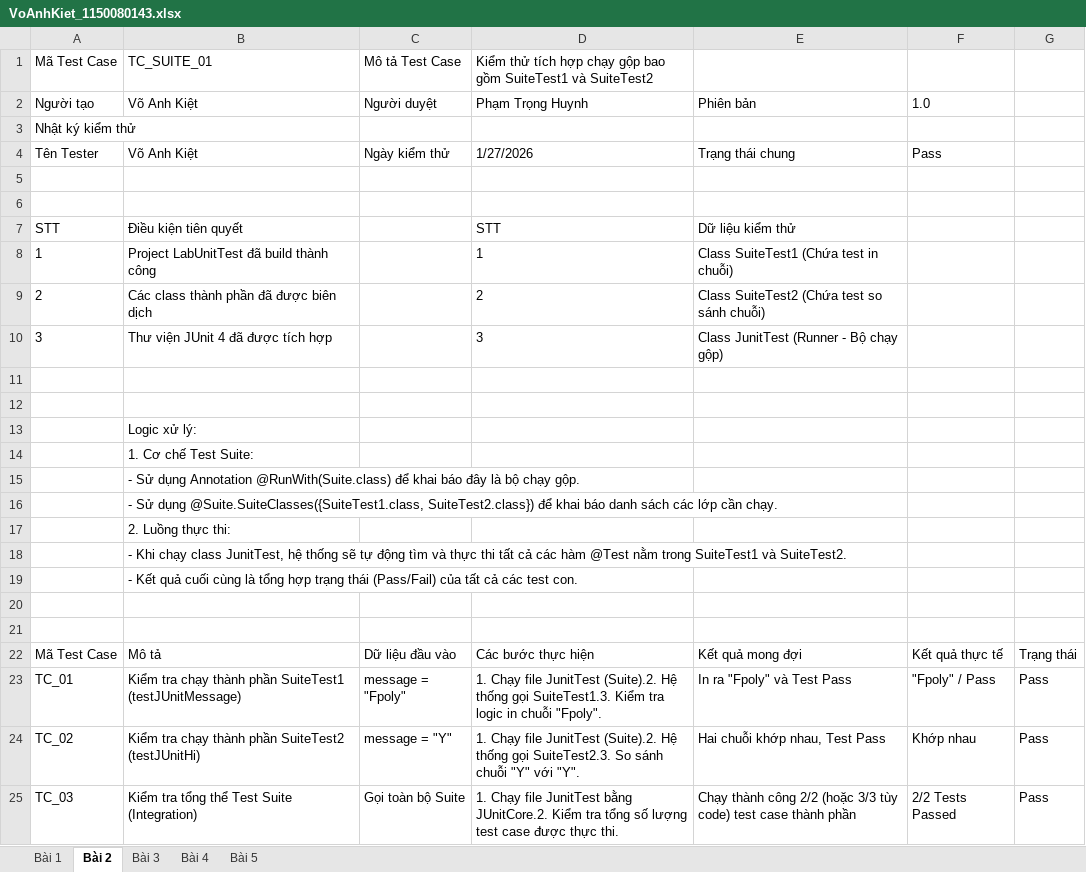
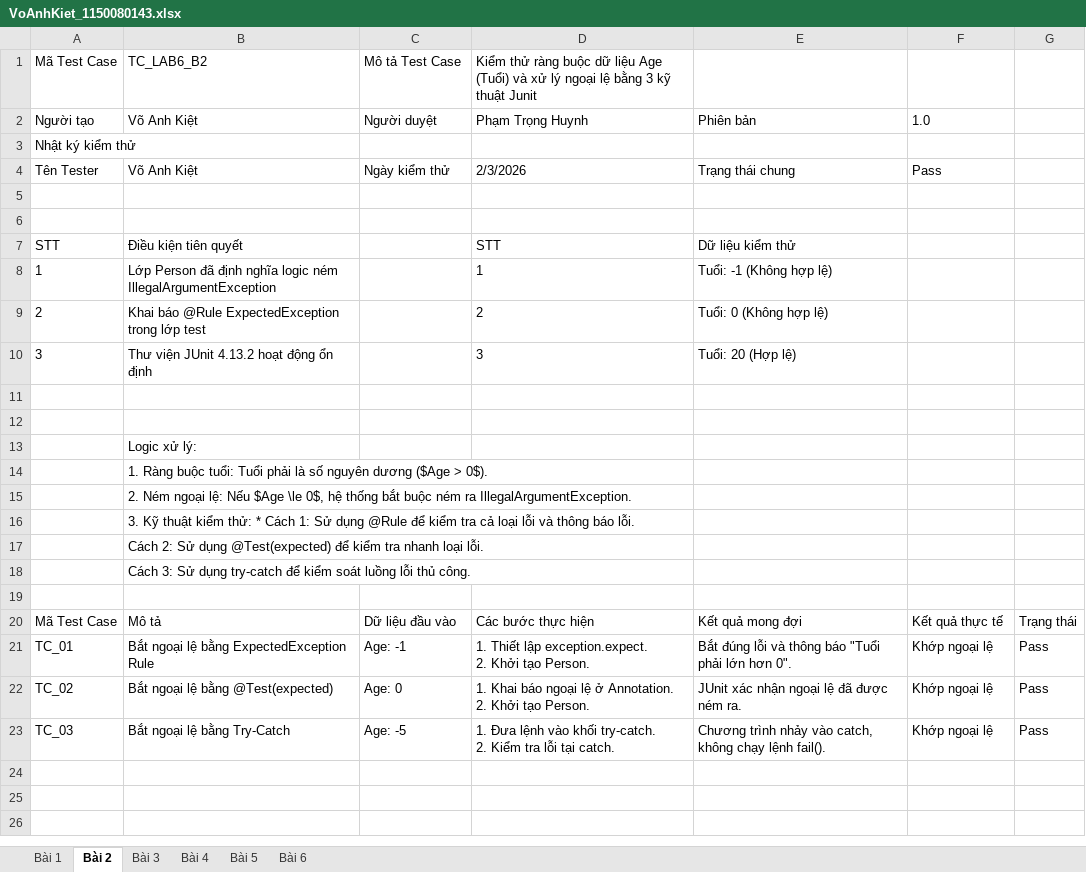
Before and after one commit to kietvo5924/1150080143_VoAnhKiet_CNPM2_Testing, an Excel workbook: VoAnhKiet_1150080143.xlsx, sheet Bài 2, drawn as a sheet; values as stored, in another font and other column widths than the file's, no borders; charts and pictures not drawn; removed rows and columns are numbered as before the commit, all else as after; ↵ is a line break in a cell; the diff names each change by its address in the sheet, - before the commit and + after, or states it on an @@ line.

```diff
--- a/VoAnhKiet_1150080143.xlsx (sheet Bài 2)
+++ b/VoAnhKiet_1150080143.xlsx (sheet Bài 2)
+sheet tab: Bài 6
-B1: TC_SUITE_01
+B1: TC_LAB6_B2
-D1: Kiểm thử tích hợp chạy gộp bao gồm SuiteTest1 và SuiteTest2
+D1: Kiểm thử ràng buộc dữ liệu Age (Tuổi) và xử lý ngoại lệ bằng 3 kỹ thuật Junit
-D4: 1/27/2026
+D4: 2/3/2026
-B8: Project LabUnitTest đã build thành công
+B8: Lớp Person đã định nghĩa logic ném IllegalArgumentException
-E8: Class SuiteTest1 (Chứa test in chuỗi)
+E8: Tuổi: -1 (Không hợp lệ)
-B9: Các class thành phần đã được biên dịch
+B9: Khai báo @Rule ExpectedException trong lớp test
-E9: Class SuiteTest2 (Chứa test so sánh chuỗi)
+E9: Tuổi: 0 (Không hợp lệ)
-B10: Thư viện JUnit 4 đã được tích hợp
+B10: Thư viện JUnit 4.13.2 hoạt động ổn định
-E10: Class JunitTest (Runner - Bộ chạy gộp)
+E10: Tuổi: 20 (Hợp lệ)
-B14: 1. Cơ chế Test Suite:
+B14: 1. Ràng buộc tuổi: Tuổi phải là số nguyên dương ($Age > 0$).
-B15: - Sử dụng Annotation @RunWith(Suite.class) để khai báo đây là bộ chạy gộp.
+B15: 2. Ném ngoại lệ: Nếu $Age \le 0$, hệ thống bắt buộc ném ra IllegalArgumentException.
-B16: - Sử dụng @Suite.SuiteClasses({SuiteTest1.class, SuiteTest2.class}) để khai báo danh sách các lớp cần chạy.
+B16: 3. Kỹ thuật kiểm thử: * Cách 1: Sử dụng @Rule để kiểm tra cả loại lỗi và thông báo lỗi.
-B17: 2. Luồng thực thi:
+B17: Cách 2: Sử dụng @Test(expected) để kiểm tra nhanh loại lỗi.
-B18: - Khi chạy class JunitTest, hệ thống sẽ tự động tìm và thực thi tất cả các hàm @Test nằm trong SuiteTest1 và SuiteTest2.
+B18: Cách 3: Sử dụng try-catch để kiểm soát luồng lỗi thủ công.
-row 19:  | - Kết quả cuối cùng là tổng hợp trạng thái (Pass/Fail) của tất cả các test con.
-row 20: (empty)
-B21: Kiểm tra chạy thành phần SuiteTest1 (testJUnitMessage)
+B21: Bắt ngoại lệ bằng ExpectedException Rule
-C21: message = "Fpoly"
+C21: Age: -1
-D21: 1. Chạy file JunitTest (Suite).2. Hệ thống gọi SuiteTest1.3. Kiểm tra logic in chuỗi "Fpoly".
+D21: 1. Thiết lập exception.expect. ↵ 2. Khởi tạo Person.
-E21: In ra "Fpoly" và Test Pass
+E21: Bắt đúng lỗi và thông báo "Tuổi phải lớn hơn 0".
-F21: "Fpoly" / Pass
+F21: Khớp ngoại lệ
-B22: Kiểm tra chạy thành phần SuiteTest2 (testJUnitHi)
+B22: Bắt ngoại lệ bằng @Test(expected)
-C22: message = "Y"
+C22: Age: 0
-D22: 1. Chạy file JunitTest (Suite).2. Hệ thống gọi SuiteTest2.3. So sánh chuỗi "Y" với "Y".
+D22: 1. Khai báo ngoại lệ ở Annotation. ↵ 2. Khởi tạo Person.
-E22: Hai chuỗi khớp nhau, Test Pass
+E22: JUnit xác nhận ngoại lệ đã được ném ra.
-F22: Khớp nhau
+F22: Khớp ngoại lệ
-B23: Kiểm tra tổng thể Test Suite (Integration)
+B23: Bắt ngoại lệ bằng Try-Catch
-C23: Gọi toàn bộ Suite
+C23: Age: -5
-D23: 1. Chạy file JunitTest bằng JUnitCore.2. Kiểm tra tổng số lượng test case được thực thi.
+D23: 1. Đưa lệnh vào khối try-catch. ↵ 2. Kiểm tra lỗi tại catch.
-E23: Chạy thành công 2/2 (hoặc 3/3 tùy code) test case thành phần
+E23: Chương trình nhảy vào catch, không chạy lệnh fail().
-F23: 2/2 Tests Passed
+F23: Khớp ngoại lệ
```
Also changed, not shown: sheet Bài 5, sheet Bài 4, sheet Bài 1, sheet Bài 3, charts or pictures, 2 other files.
